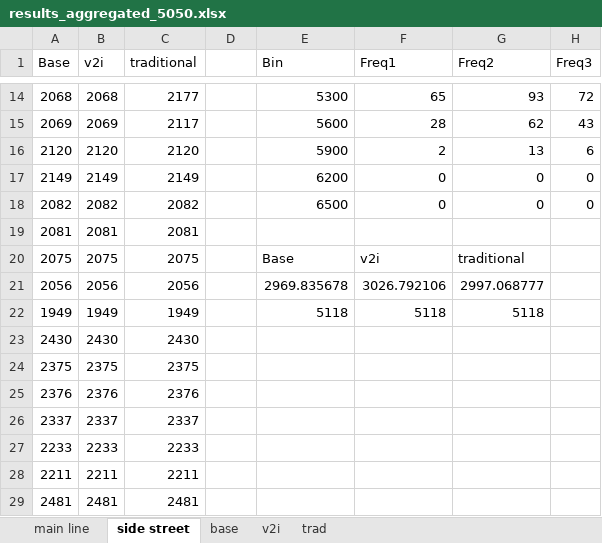
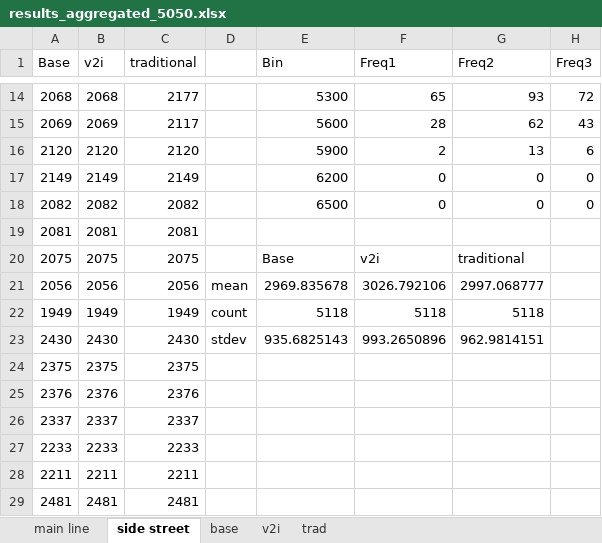
Before and after one commit to americalexander/mrFinishLine, an Excel workbook: results_aggregated_5050.xlsx, sheet side street, drawn as a sheet; only a part is shown, gaps mark what is left out; values as stored, in another font and other column widths than the file's, no borders; charts and pictures not drawn; the diff names each change by its address in the sheet, - before the commit and + after, or states it on an @@ line.

Commit message:
updated summary table

```diff
--- a/results_aggregated_5050.xlsx (sheet side street)
+++ b/results_aggregated_5050.xlsx (sheet side street)
-D21: (empty)
+D21: mean
-D22: (empty)
+D22: count
-D23: (empty)
+D23: stdev
-E23 (Bin): (empty)
+E23 (Bin): 935.6825143
-F23 (Freq1): (empty)
+F23 (Freq1): 993.2650896
-G23 (Freq2): (empty)
+G23 (Freq2): 962.9814151
```
Also changed, not shown: sheet main line, results_aggregated_6040.xlsx, results_aggregated_7030.xlsx, 3 other files.
